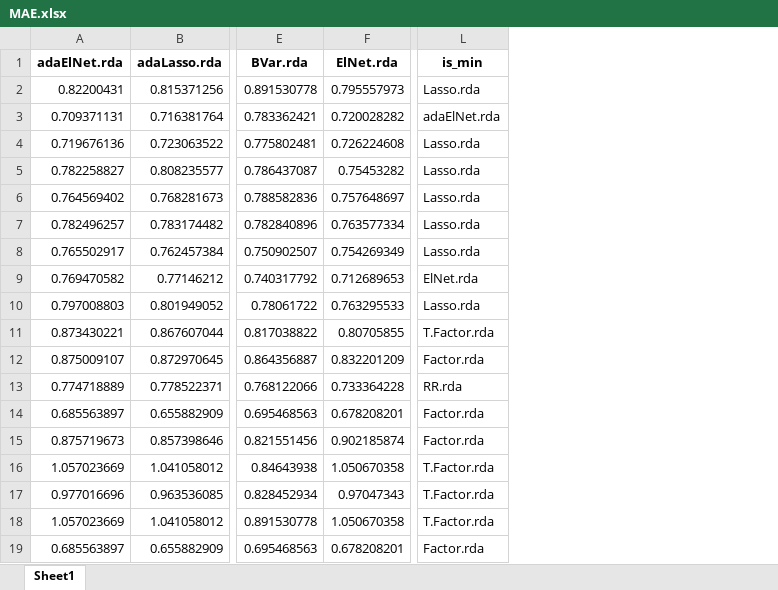
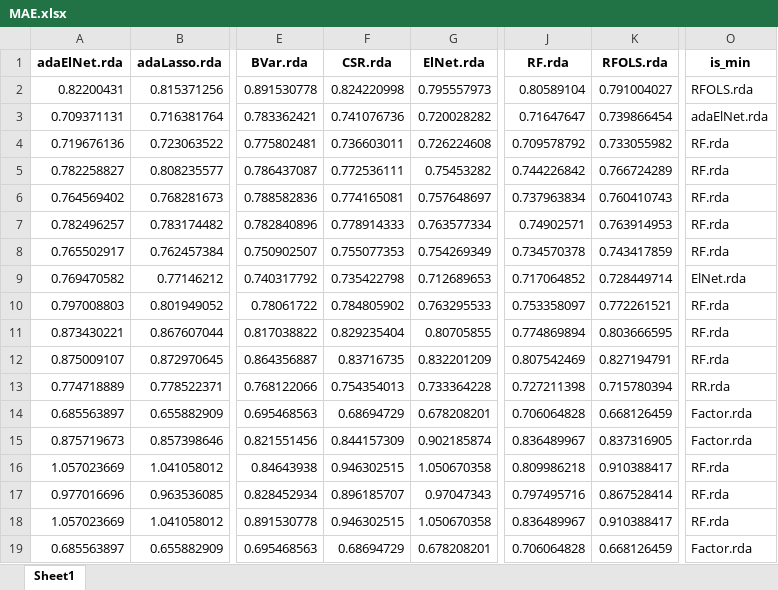
Before and after one commit to JeanneAstier/Macroeconometrics-and-Machine-Learning-Project, an Excel workbook: MAE.xlsx, sheet Sheet1, drawn as a sheet; only a part is shown, gaps mark what is left out; values as stored, in another font and other column widths than the file's, no borders; addresses are those after the commit; the diff names each change by its address in the sheet, - before the commit and + after, or states it on an @@ line.

```diff
--- a/MAE.xlsx (sheet Sheet1)
+++ b/MAE.xlsx (sheet Sheet1)
+column F (CSR.rda), rows 2-19: 0.824220998 | 0.741076736 | 0.736603011 | 0.772536111 | 0.774165081 | 0.778914333 | 0.755077353 | 0.735422798 | 0.784805902 | 0.829235404 | 0.83716735 | 0.754354013 | 0.68694729 | 0.844157309 | 0.946302515 | 0.896185707 | 0.946302515 | 0.68694729
+column J (RF.rda), rows 2-19: 0.80589104 | 0.71647647 | 0.709578792 | 0.744226842 | 0.737963834 | 0.74902571 | 0.734570378 | 0.717064852 | 0.753358097 | 0.774869894 | 0.807542469 | 0.727211398 | 0.706064828 | 0.836489967 | 0.809986218 | 0.797495716 | 0.836489967 | 0.706064828
+column K (RFOLS.rda), rows 2-19: 0.791004027 | 0.739866454 | 0.733055982 | 0.766724289 | 0.760410743 | 0.763914953 | 0.743417859 | 0.728449714 | 0.772261521 | 0.803666595 | 0.827194791 | 0.715780394 | 0.668126459 | 0.837316905 | 0.910388417 | 0.867528414 | 0.910388417 | 0.668126459
-O2 (is_min): Lasso.rda
+O2 (is_min): RFOLS.rda
-O4:O8 (is_min): Lasso.rda
+O4:O8 (is_min): RF.rda
-O10 (is_min): Lasso.rda
+O10 (is_min): RF.rda
-O11 (is_min): T.Factor.rda
+O11 (is_min): RF.rda
-O12 (is_min): Factor.rda
+O12 (is_min): RF.rda
-O16:O18 (is_min): T.Factor.rda
+O16:O18 (is_min): RF.rda
```
Also changed, not shown: MSE.xlsx, 4 other files.
